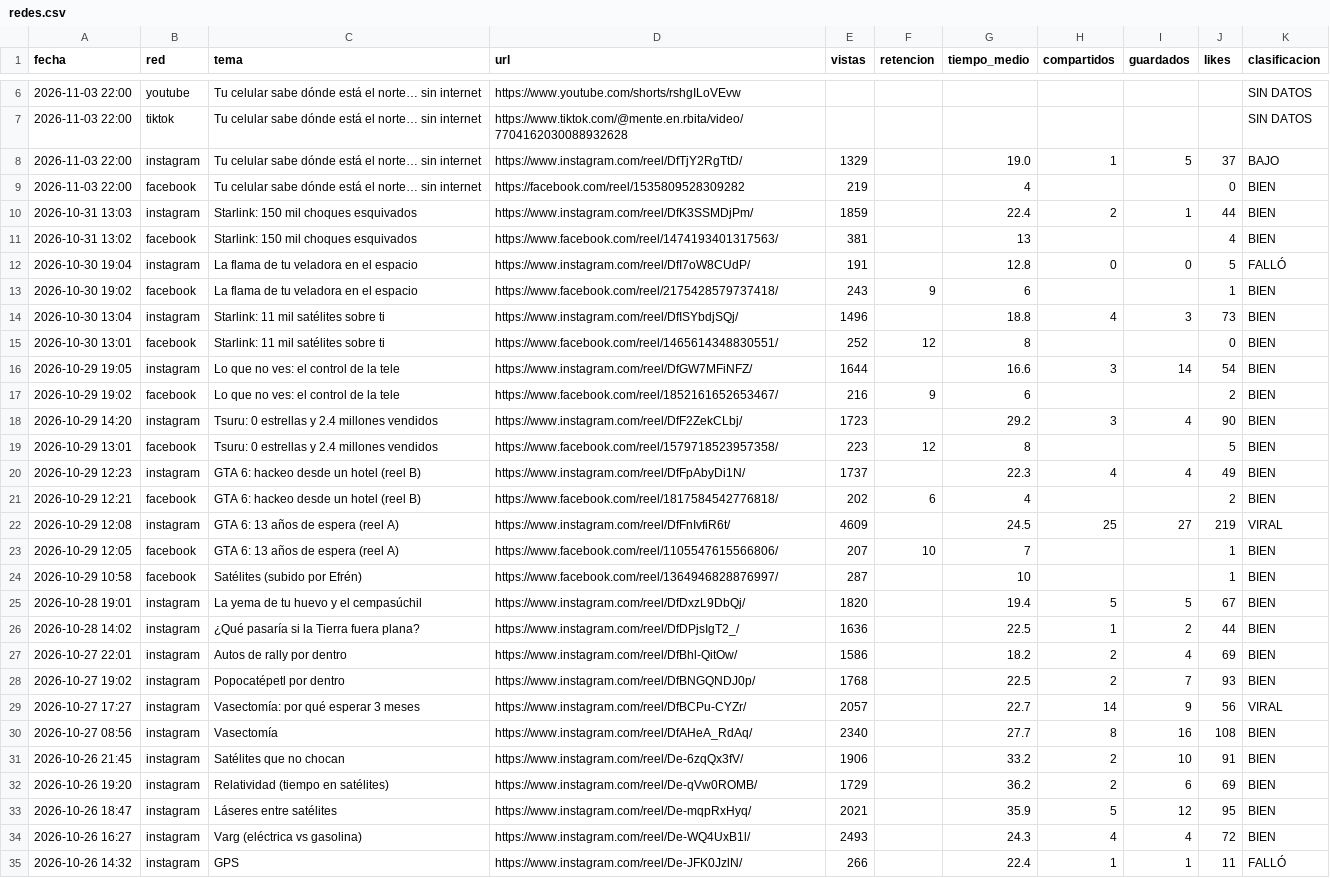
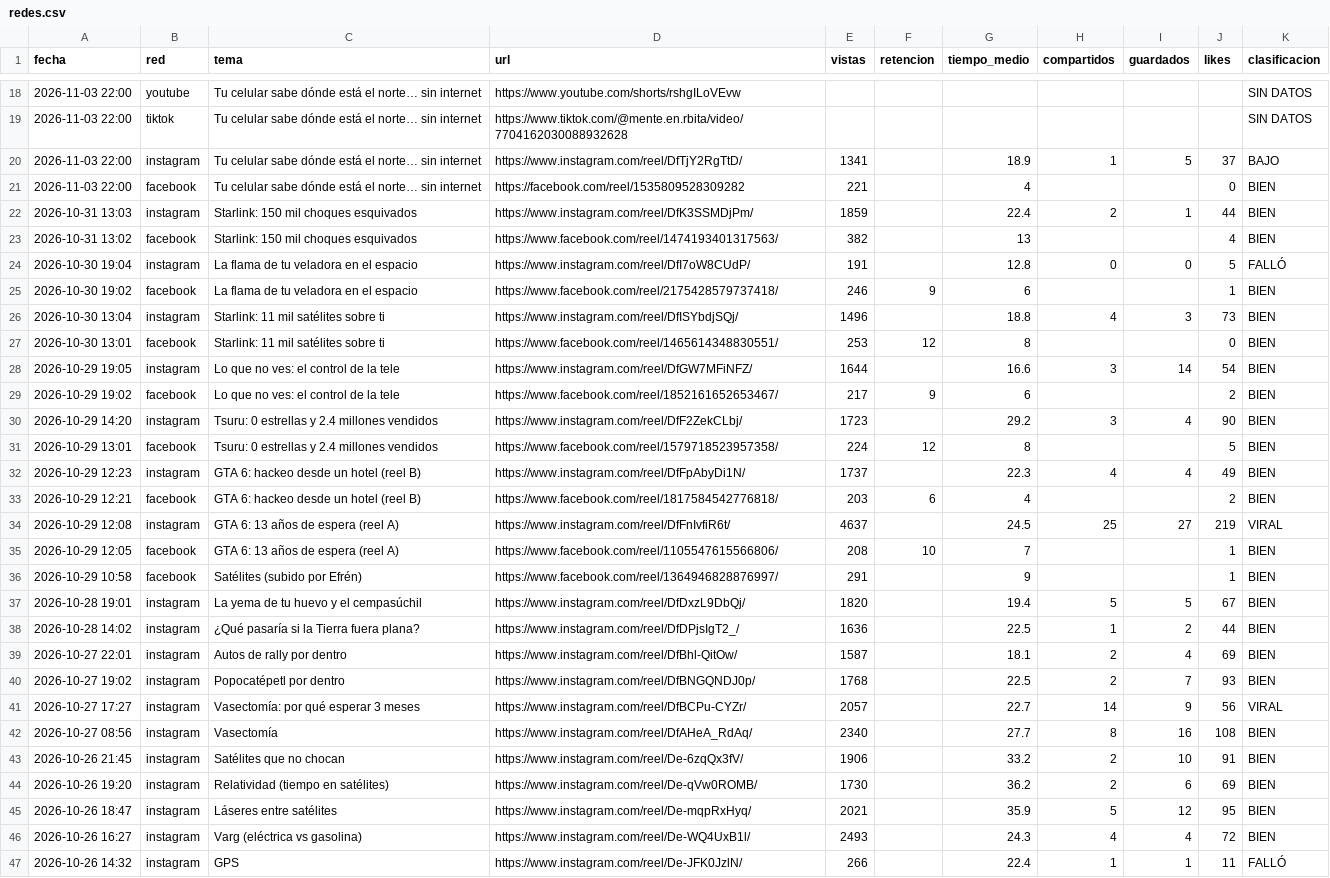
Before and after one commit to efrencuenta245-web/mente-en-orbita, a CSV file: stats/redes.csv, drawn as a sheet; only a part is shown, gaps mark what is left out; the diff covers the shown part only.

```diff
--- a/stats/redes.csv
+++ b/stats/redes.csv
@@ -7,22 +19,22 @@ fecha,red,tema,url,vistas,retencion,tiempo_medio,compartidos,guardados,likes,cla
 2026-11-03 22:00,tiktok,Tu celular sabe dónde está el norte… sin internet,https://www.tiktok.com/@mente.en.rbita/video/7704162030088932628,,,,,,,SIN DATOS
-2026-11-03 22:00,instagram,Tu celular sabe dónde está el norte… sin internet,https://www.instagram.com/reel/DfTjY2RgTtD/,1329,,19.0,1,5,37,BAJO
-2026-11-03 22:00,facebook,Tu celular sabe dónde está el norte… sin internet,https://facebook.com/reel/1535809528309282,219,,4,,,0,BIEN
+2026-11-03 22:00,instagram,Tu celular sabe dónde está el norte… sin internet,https://www.instagram.com/reel/DfTjY2RgTtD/,1341,,18.9,1,5,37,BAJO
+2026-11-03 22:00,facebook,Tu celular sabe dónde está el norte… sin internet,https://facebook.com/reel/1535809528309282,221,,4,,,0,BIEN
 2026-10-31 13:03,instagram,Starlink: 150 mil choques esquivados,https://www.instagram.com/reel/DfK3SSMDjPm/,1859,,22.4,2,1,44,BIEN
-2026-10-31 13:02,facebook,Starlink: 150 mil choques esquivados,https://www.facebook.com/reel/1474193401317563/,381,,13,,,4,BIEN
+2026-10-31 13:02,facebook,Starlink: 150 mil choques esquivados,https://www.facebook.com/reel/1474193401317563/,382,,13,,,4,BIEN
 2026-10-30 19:04,instagram,La flama de tu veladora en el espacio,https://www.instagram.com/reel/DfI7oW8CUdP/,191,,12.8,0,0,5,FALLÓ
-2026-10-30 19:02,facebook,La flama de tu veladora en el espacio,https://www.facebook.com/reel/2175428579737418/,243,9,6,,,1,BIEN
+2026-10-30 19:02,facebook,La flama de tu veladora en el espacio,https://www.facebook.com/reel/2175428579737418/,246,9,6,,,1,BIEN
 2026-10-30 13:04,instagram,Starlink: 11 mil satélites sobre ti,https://www.instagram.com/reel/DfISYbdjSQj/,1496,,18.8,4,3,73,BIEN
-2026-10-30 13:01,facebook,Starlink: 11 mil satélites sobre ti,https://www.facebook.com/reel/1465614348830551/,252,12,8,,,0,BIEN
+2026-10-30 13:01,facebook,Starlink: 11 mil satélites sobre ti,https://www.facebook.com/reel/1465614348830551/,253,12,8,,,0,BIEN
 2026-10-29 19:05,instagram,Lo que no ves: el control de la tele,https://www.instagram.com/reel/DfGW7MFiNFZ/,1644,,16.6,3,14,54,BIEN
-2026-10-29 19:02,facebook,Lo que no ves: el control de la tele,https://www.facebook.com/reel/1852161652653467/,216,9,6,,,2,BIEN
+2026-10-29 19:02,facebook,Lo que no ves: el control de la tele,https://www.facebook.com/reel/1852161652653467/,217,9,6,,,2,BIEN
 2026-10-29 14:20,instagram,Tsuru: 0 estrellas y 2.4 millones vendidos,https://www.instagram.com/reel/DfF2ZekCLbj/,1723,,29.2,3,4,90,BIEN
-2026-10-29 13:01,facebook,Tsuru: 0 estrellas y 2.4 millones vendidos,https://www.facebook.com/reel/1579718523957358/,223,12,8,,,5,BIEN
+2026-10-29 13:01,facebook,Tsuru: 0 estrellas y 2.4 millones vendidos,https://www.facebook.com/reel/1579718523957358/,224,12,8,,,5,BIEN
 2026-10-29 12:23,instagram,GTA 6: hackeo desde un hotel (reel B),https://www.instagram.com/reel/DfFpAbyDi1N/,1737,,22.3,4,4,49,BIEN
-2026-10-29 12:21,facebook,GTA 6: hackeo desde un hotel (reel B),https://www.facebook.com/reel/1817584542776818/,202,6,4,,,2,BIEN
-2026-10-29 12:08,instagram,GTA 6: 13 años de espera (reel A),https://www.instagram.com/reel/DfFnIvfiR6t/,4609,,24.5,25,27,219,VIRAL
-2026-10-29 12:05,facebook,GTA 6: 13 años de espera (reel A),https://www.facebook.com/reel/1105547615566806/,207,10,7,,,1,BIEN
-2026-10-29 10:58,facebook,Satélites (subido por Efrén),https://www.facebook.com/reel/1364946828876997/,287,,10,,,1,BIEN
+2026-10-29 12:21,facebook,GTA 6: hackeo desde un hotel (reel B),https://www.facebook.com/reel/1817584542776818/,203,6,4,,,2,BIEN
+2026-10-29 12:08,instagram,GTA 6: 13 años de espera (reel A),https://www.instagram.com/reel/DfFnIvfiR6t/,4637,,24.5,25,27,219,VIRAL
+2026-10-29 12:05,facebook,GTA 6: 13 años de espera (reel A),https://www.facebook.com/reel/1105547615566806/,208,10,7,,,1,BIEN
+2026-10-29 10:58,facebook,Satélites (subido por Efrén),https://www.facebook.com/reel/1364946828876997/,291,,9,,,1,BIEN
 2026-10-28 19:01,instagram,La yema de tu huevo y el cempasúchil,https://www.instagram.com/reel/DfDxzL9DbQj/,1820,,19.4,5,5,67,BIEN
 2026-10-28 14:02,instagram,¿Qué pasaría si la Tierra fuera plana?,https://www.instagram.com/reel/DfDPjsIgT2_/,1636,,22.5,1,2,44,BIEN
-2026-10-27 22:01,instagram,Autos de rally por dentro,https://www.instagram.com/reel/DfBhl-QitOw/,1586,,18.2,2,4,69,BIEN
+2026-10-27 22:01,instagram,Autos de rally por dentro,https://www.instagram.com/reel/DfBhl-QitOw/,1587,,18.1,2,4,69,BIEN
 2026-10-27 19:02,instagram,Popocatépetl por dentro,https://www.instagram.com/reel/DfBNGQNDJ0p/,1768,,22.5,2,7,93,BIEN
@@ -31,3 +43,3 @@ fecha,red,tema,url,vistas,retencion,tiempo_medio,compartidos,guardados,likes,cla
 2026-10-26 21:45,instagram,Satélites que no chocan,https://www.instagram.com/reel/De-6zqQx3fV/,1906,,33.2,2,10,91,BIEN
-2026-10-26 19:20,instagram,Relatividad (tiempo en satélites),https://www.instagram.com/reel/De-qVw0ROMB/,1729,,36.2,2,6,69,BIEN
+2026-10-26 19:20,instagram,Relatividad (tiempo en satélites),https://www.instagram.com/reel/De-qVw0ROMB/,1730,,36.2,2,6,69,BIEN
 2026-10-26 18:47,instagram,Láseres entre satélites,https://www.instagram.com/reel/De-mqpRxHyq/,2021,,35.9,5,12,95,BIEN
```
Also changed, not shown: 12 added rows and 12 edited cells elsewhere in this file, 3 other files.
